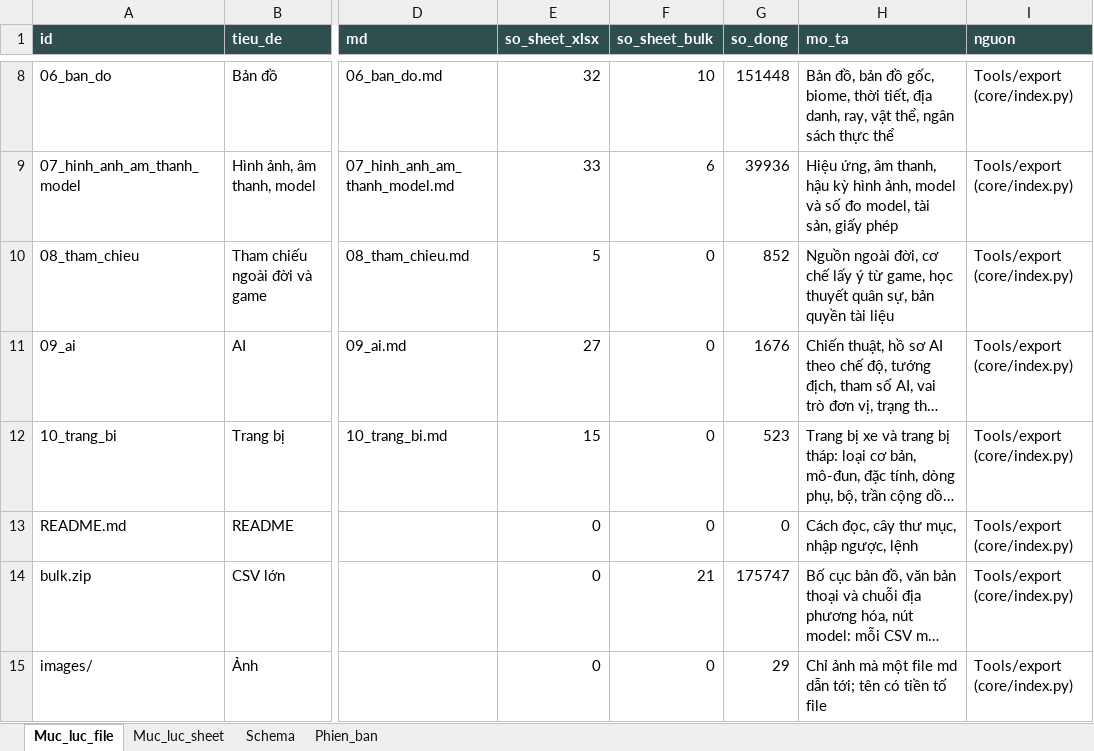
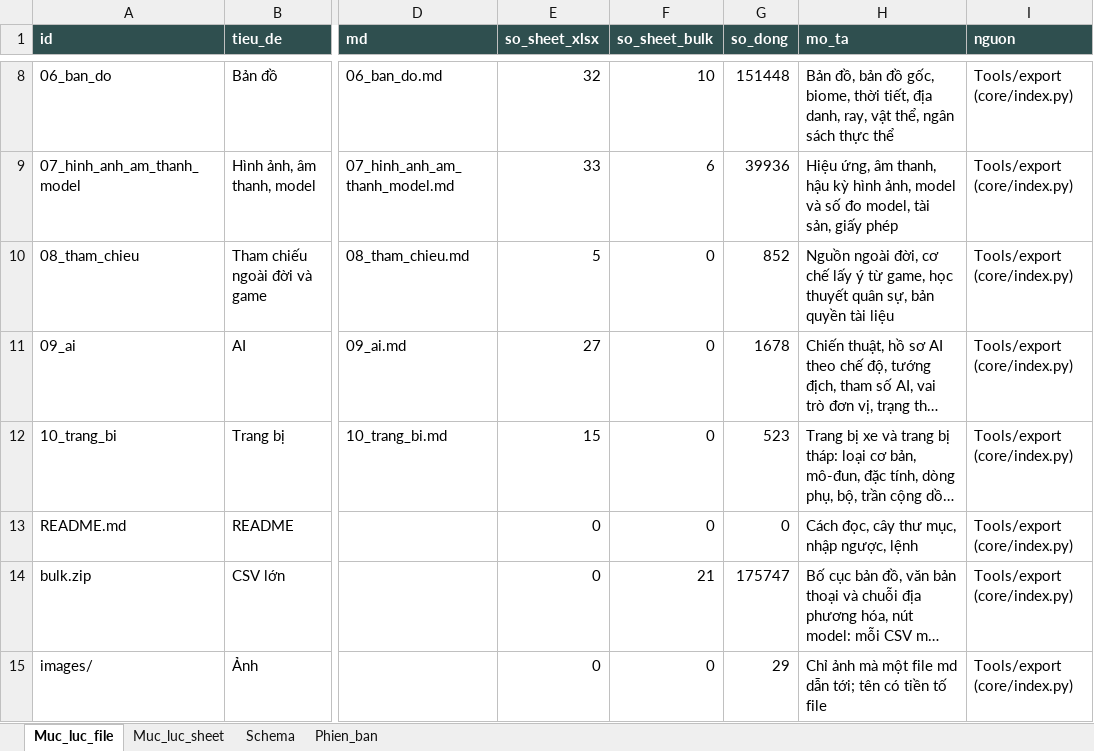
Before and after one commit to Winka173/machine-bridage, an Excel workbook: Docs/export/current/00_index.xlsx, sheet Muc_luc_file, drawn as a sheet; only a part is shown, gaps mark what is left out; long unchanged cells end in …; values as stored, in another font and other column widths than the file's, no borders; the diff names each change by its address in the sheet, - before the commit and + after, or states it on an @@ line.

```diff
--- a/Docs/export/current/00_index.xlsx (sheet Muc_luc_file)
+++ b/Docs/export/current/00_index.xlsx (sheet Muc_luc_file)
-G11 (so_dong): 1676
+G11 (so_dong): 1678
```
Also changed, not shown: sheet Phien_ban, sheet Muc_luc_sheet, Docs/export/current/01_chien_dau.xlsx, Docs/export/current/02_boss.xlsx, 13 other files.
